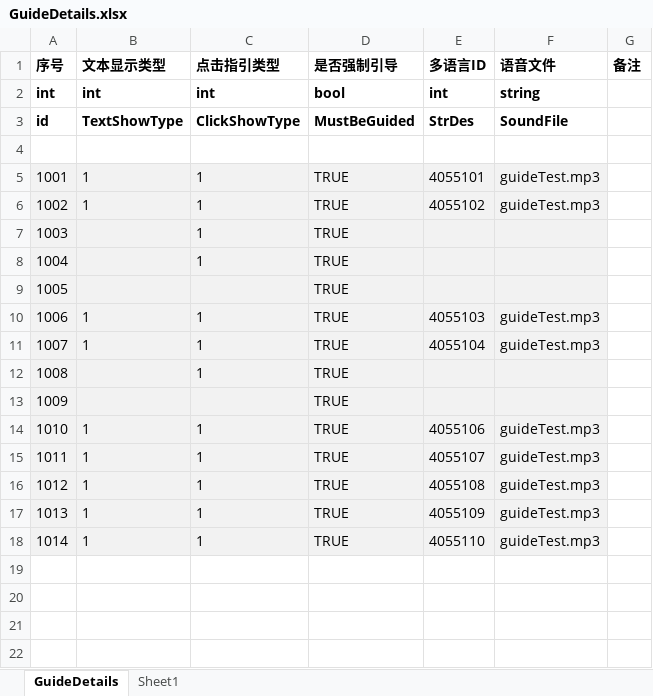
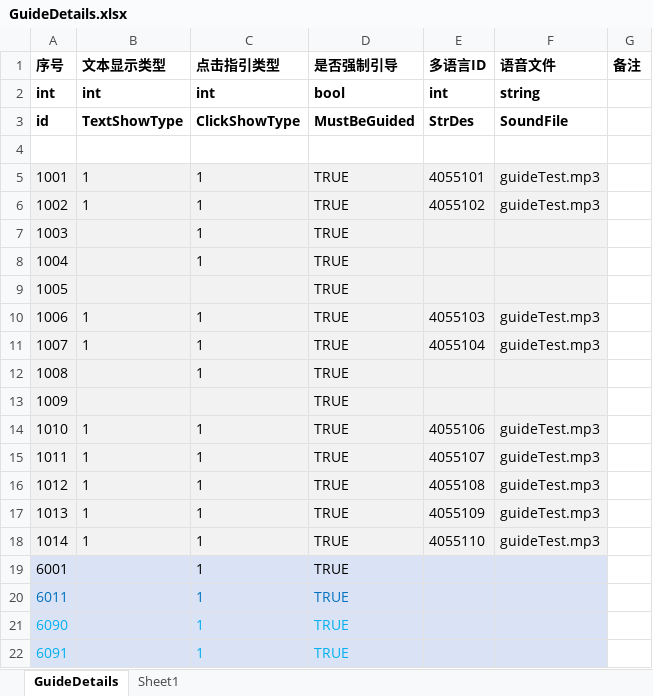
Before and after one commit to yanhailong/jjj_server, an Excel workbook: hall/resources/sample/GuideDetails.xlsx, sheet GuideDetails, drawn as a sheet; values as stored, in another font and other column widths than the file's, no borders; the diff names each change by its address in the sheet, - before the commit and + after, or states it on an @@ line.

```diff
--- a/hall/resources/sample/GuideDetails.xlsx (sheet GuideDetails)
+++ b/hall/resources/sample/GuideDetails.xlsx (sheet GuideDetails)
+row 19: 6001 |  | 1 | TRUE
+row 20: 6011 |  | 1 | TRUE
+row 21: 6090 |  | 1 | TRUE
+row 22: 6091 |  | 1 | TRUE
```
Also changed, not shown: hall/resources/sample/task.xlsx, ploy/resources/sample/task.xlsx, 8 other files.
